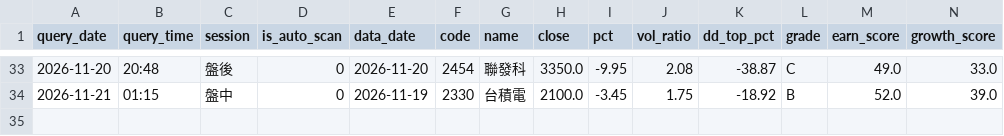
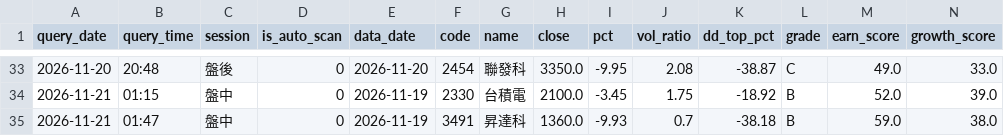
Before and after one commit to bios12-huang/stock-report-pages, a CSV file: data/query_history.csv, drawn as a sheet; only a part is shown, gaps mark what is left out; rows hold the shown columns only; the diff names each change by its address in the sheet, - before the commit and + after, or states it on an @@ line.

Commit message:
log 3491 (2026-11-21 盤中)

```diff
--- a/data/query_history.csv
+++ b/data/query_history.csv
+row 35: 2026-11-21 | 01:47 | 盤中 | 0 | 2026-11-19 | 3491 | 昇達科 | 1360.0 | -9.93 | 0.7 | -38.18 | B | 59.0 | 38.0
```
